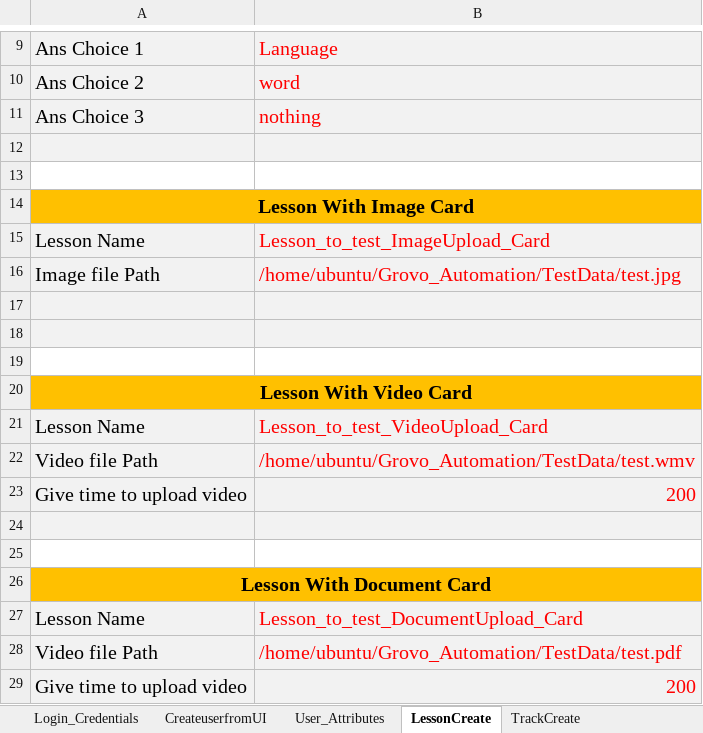
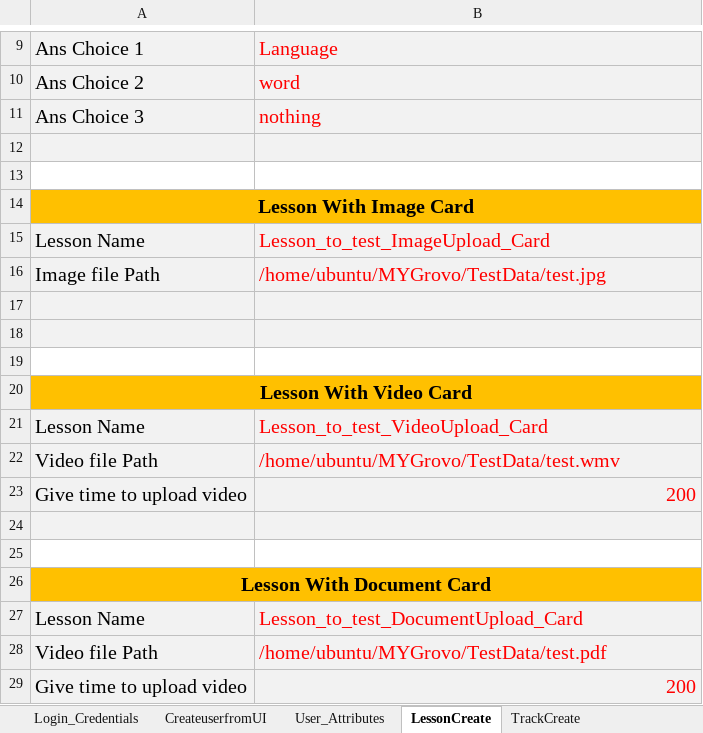
Before and after one commit to dattatrayaa/MYGrovo, an Excel workbook: TestData.xlsx, sheet LessonCreate, drawn as a sheet; only a part is shown, gaps mark what is left out; values as stored, in another font and other column widths than the file's, no borders; the diff names each change by its address in the sheet, - before the commit and + after, or states it on an @@ line.

```diff
--- a/TestData.xlsx (sheet LessonCreate)
+++ b/TestData.xlsx (sheet LessonCreate)
-B16: /home/ubuntu/Grovo_Automation/TestData/test.jpg
+B16: /home/ubuntu/MYGrovo/TestData/test.jpg
-B22: /home/ubuntu/Grovo_Automation/TestData/test.wmv
+B22: /home/ubuntu/MYGrovo/TestData/test.wmv
-B28: /home/ubuntu/Grovo_Automation/TestData/test.pdf
+B28: /home/ubuntu/MYGrovo/TestData/test.pdf
```
Also changed, not shown: sheet CreateCampaigns, sheet TrackCreate.
